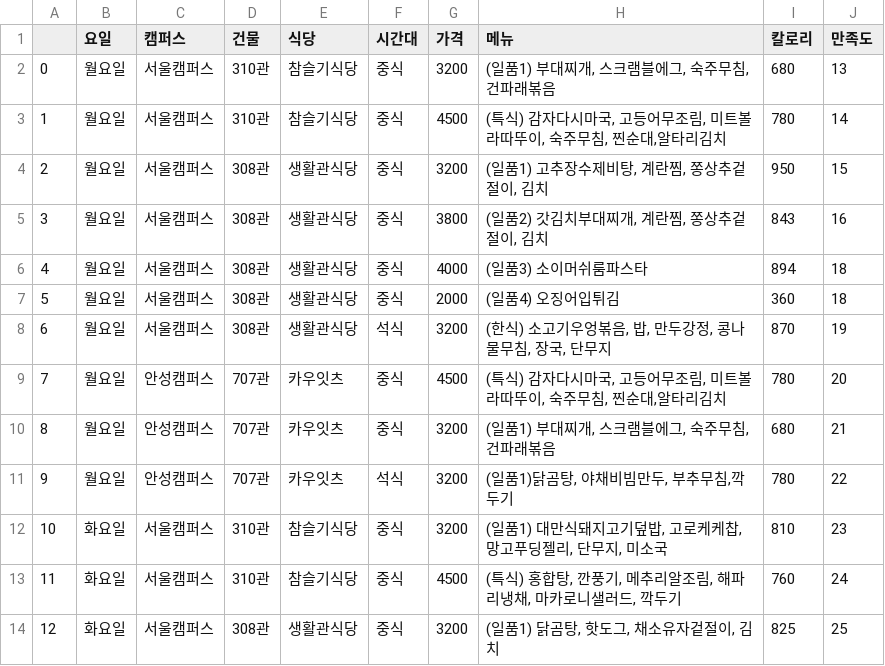
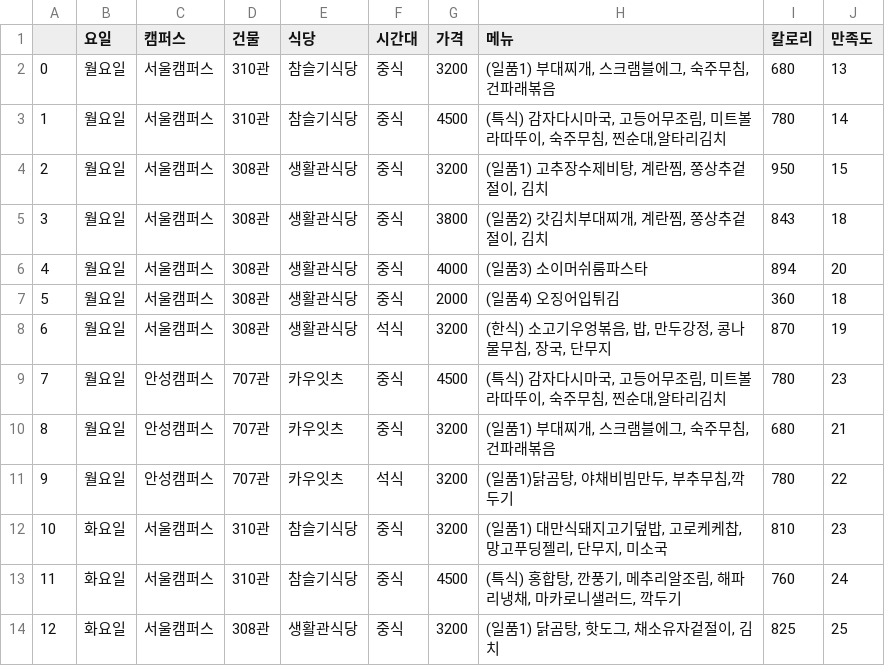
Before and after one commit to Onion0304/swsecurity_3, a CSV file: menu_info.csv, drawn as a sheet; only a part is shown.

```diff
--- a/menu_info.csv
+++ b/menu_info.csv
@@ -4,7 +4,7 @@
 2,월요일,서울캠퍼스,308관,생활관식당,중식,3200,"(일품1) 고추장수제비탕, 계란찜, 쫑상추겉절이, 김치",950,15
-3,월요일,서울캠퍼스,308관,생활관식당,중식,3800,"(일품2) 갓김치부대찌개, 계란찜, 쫑상추겉절이, 김치",843,16
-4,월요일,서울캠퍼스,308관,생활관식당,중식,4000,(일품3) 소이머쉬룸파스타,894,18
+3,월요일,서울캠퍼스,308관,생활관식당,중식,3800,"(일품2) 갓김치부대찌개, 계란찜, 쫑상추겉절이, 김치",843,18
+4,월요일,서울캠퍼스,308관,생활관식당,중식,4000,(일품3) 소이머쉬룸파스타,894,20
 5,월요일,서울캠퍼스,308관,생활관식당,중식,2000,(일품4) 오징어입튀김,360,18
 6,월요일,서울캠퍼스,308관,생활관식당,석식,3200,"(한식) 소고기우엉볶음, 밥, 만두강정, 콩나물무침, 장국, 단무지",870,19
-7,월요일,안성캠퍼스,707관,카우잇츠,중식,4500,"(특식) 감자다시마국, 고등어무조림, 미트볼라따뚜이, 숙주무침, 찐순대,알타리김치",780,20
+7,월요일,안성캠퍼스,707관,카우잇츠,중식,4500,"(특식) 감자다시마국, 고등어무조림, 미트볼라따뚜이, 숙주무침, 찐순대,알타리김치",780,23
 8,월요일,안성캠퍼스,707관,카우잇츠,중식,3200,"(일품1) 부대찌개, 스크램블에그, 숙주무침, 건파래볶음",680,21
```
Also changed, not shown: 8 other files.
